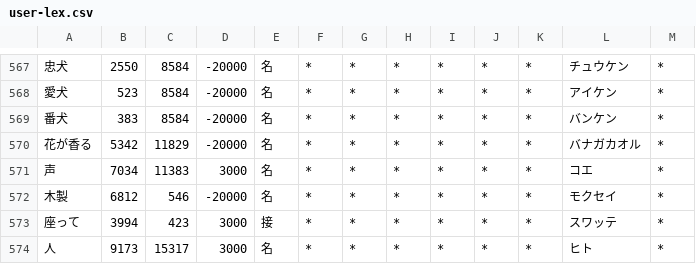
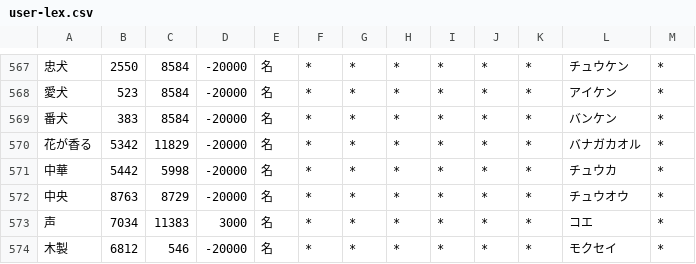
Before and after one commit to RiTa-23/unidic-cwj-trim, a CSV file: user-lex.csv, drawn as a sheet; only a part is shown, gaps mark what is left out; the shorter side is filled out with more unchanged rows; the diff names each change by its address in the sheet, - before the commit and + after, or states it on an @@ line.

```diff
--- a/user-lex.csv
+++ b/user-lex.csv
+row 571: 中華 | 5442 | 5998 | -20000 | 名 | * | * | * | * | * | * | チュウカ | *
+row 572: 中央 | 8763 | 8729 | -20000 | 名 | * | * | * | * | * | * | チュウオウ | *
```
